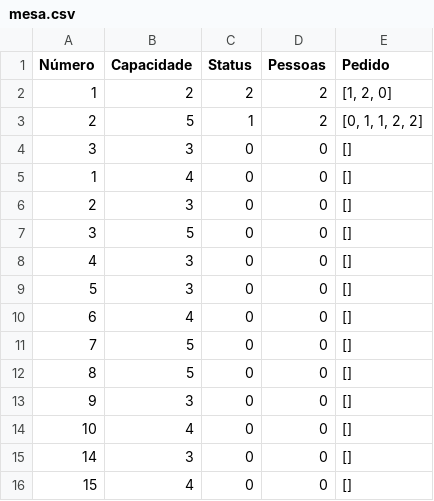
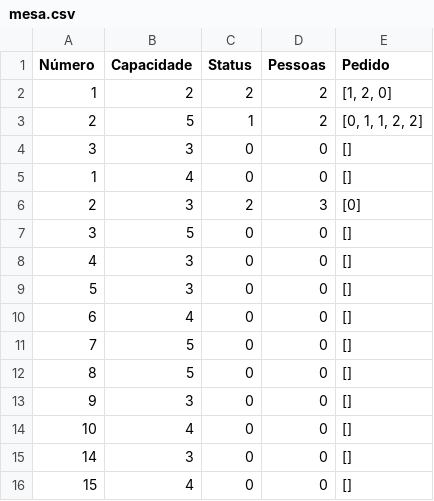
Before and after one commit to Odaviespecifico/Restaurante, a CSV file: mesa.csv, drawn as a sheet.

Commit message:
Fixed minor bugs

```diff
--- a/mesa.csv
+++ b/mesa.csv
@@ -5,3 +5,3 @@ Número;Capacidade;Status;Pessoas;Pedido
 1;4;0;0;[]
-2;3;0;0;[]
+2;3;2;3;[0]
 3;5;0;0;[]
```
